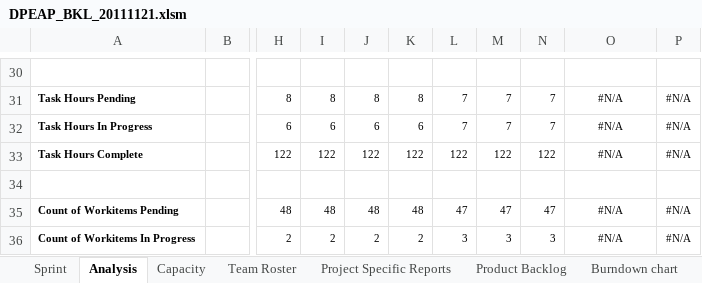
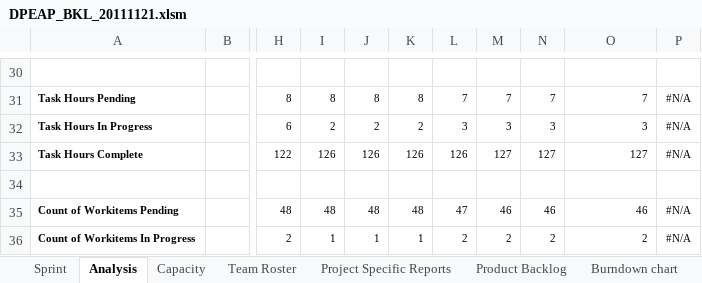
Before and after one commit to carlosneo/dotprojecteap, an Excel workbook: Dot Project EAP/4. System Management/Backlog/DPEAP_BKL_20111121.xlsm, sheet Analysis, drawn as a sheet; only a part is shown, gaps mark what is left out; values as stored, in another font and other column widths than the file's, no borders; charts and pictures and conditional formats not drawn; the diff covers the shown part only; the diff names each change by its address in the sheet, - before the commit and + after, or states it on an @@ line.

```diff
--- a/Dot Project EAP/4. System Management/Backlog/DPEAP_BKL_20111121.xlsm (sheet Analysis)
+++ b/Dot Project EAP/4. System Management/Backlog/DPEAP_BKL_20111121.xlsm (sheet Analysis)
-O31: #N/A
+O31: 7
-O31:O33 alignment: center
+O31:O33 alignment: right
-I32: 6
+I32: 2
-J32: 6
+J32: 2
-K32: 6
+K32: 2
-L32: 7
+L32: 3
-M32: 7
+M32: 3
-N32: 7
+N32: 3
-O32: #N/A
+O32: 3
-I33: 122
+I33: 126
-J33: 122
+J33: 126
-K33: 122
+K33: 126
-L33: 122
+L33: 126
-M33: 122
+M33: 127
-N33: 122
+N33: 127
-O33: #N/A
+O33: 127
-M35: 47
+M35: 46
-N35: 47
+N35: 46
-O35: #N/A
+O35: 46
-O35:O36 alignment: center
+O35:O36 alignment: right
-I36: 2
+I36: 1
-J36: 2
+J36: 1
-K36: 2
+K36: 1
-L36: 3
+L36: 2
-M36: 3
+M36: 2
-N36: 3
+N36: 2
-O36: #N/A
+O36: 2
```
Also changed, not shown: 38 edited cells and cell formats elsewhere in this sheet, sheet Sprint, sheet Project Specific Reports, sheet Capacity, charts or pictures.
